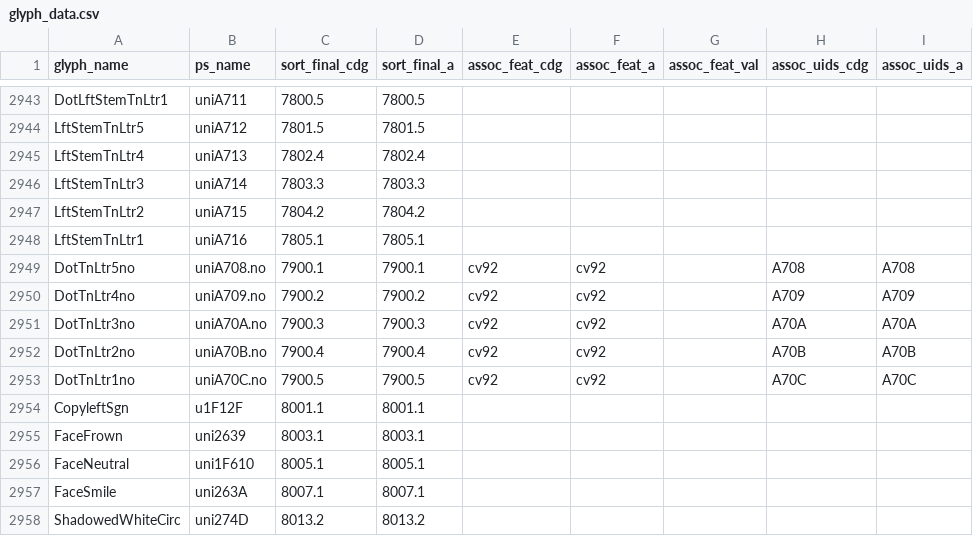
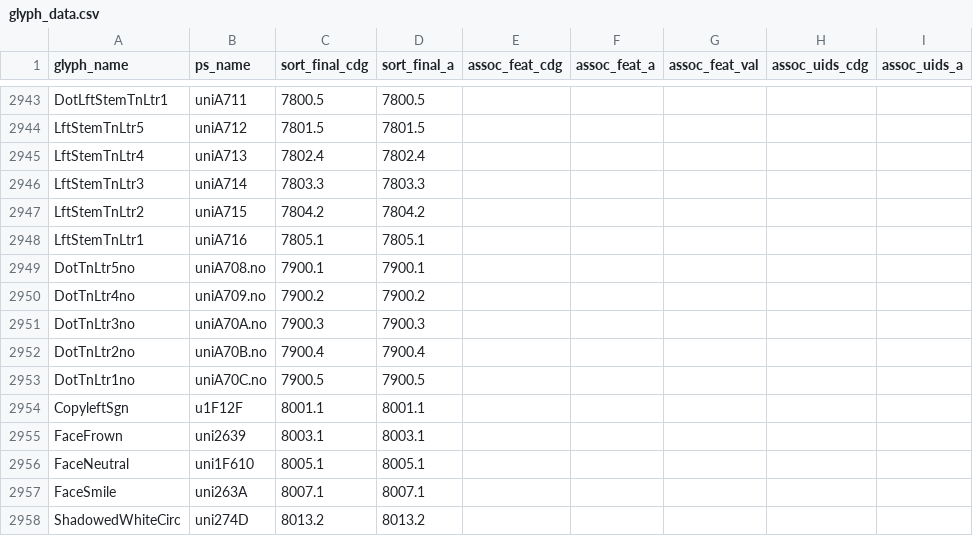
Before and after one commit to silnrsi/font-charis, a CSV file: source/glyph_data.csv, drawn as a sheet; only a part is shown, gaps mark what is left out.

Commit message:
Cleaned up comments and removed unneeded feature associations from DotTnLtr#no glyphs

```diff
--- a/source/glyph_data.csv
+++ b/source/glyph_data.csv
@@ -2948,7 +2948,7 @@ LftStemTnLtr2,uniA715,7804.2,7804.2,,,,,
 LftStemTnLtr1,uniA716,7805.1,7805.1,,,,,
-DotTnLtr5no,uniA708.no,7900.1,7900.1,cv92,cv92,,A708,A708
-DotTnLtr4no,uniA709.no,7900.2,7900.2,cv92,cv92,,A709,A709
-DotTnLtr3no,uniA70A.no,7900.3,7900.3,cv92,cv92,,A70A,A70A
-DotTnLtr2no,uniA70B.no,7900.4,7900.4,cv92,cv92,,A70B,A70B
-DotTnLtr1no,uniA70C.no,7900.5,7900.5,cv92,cv92,,A70C,A70C
+DotTnLtr5no,uniA708.no,7900.1,7900.1,,,,,
+DotTnLtr4no,uniA709.no,7900.2,7900.2,,,,,
+DotTnLtr3no,uniA70A.no,7900.3,7900.3,,,,,
+DotTnLtr2no,uniA70B.no,7900.4,7900.4,,,,,
+DotTnLtr1no,uniA70C.no,7900.5,7900.5,,,,,
 CopyleftSgn,u1F12F,8001.1,8001.1,,,,,
```
Also changed, not shown: 1 other file.
